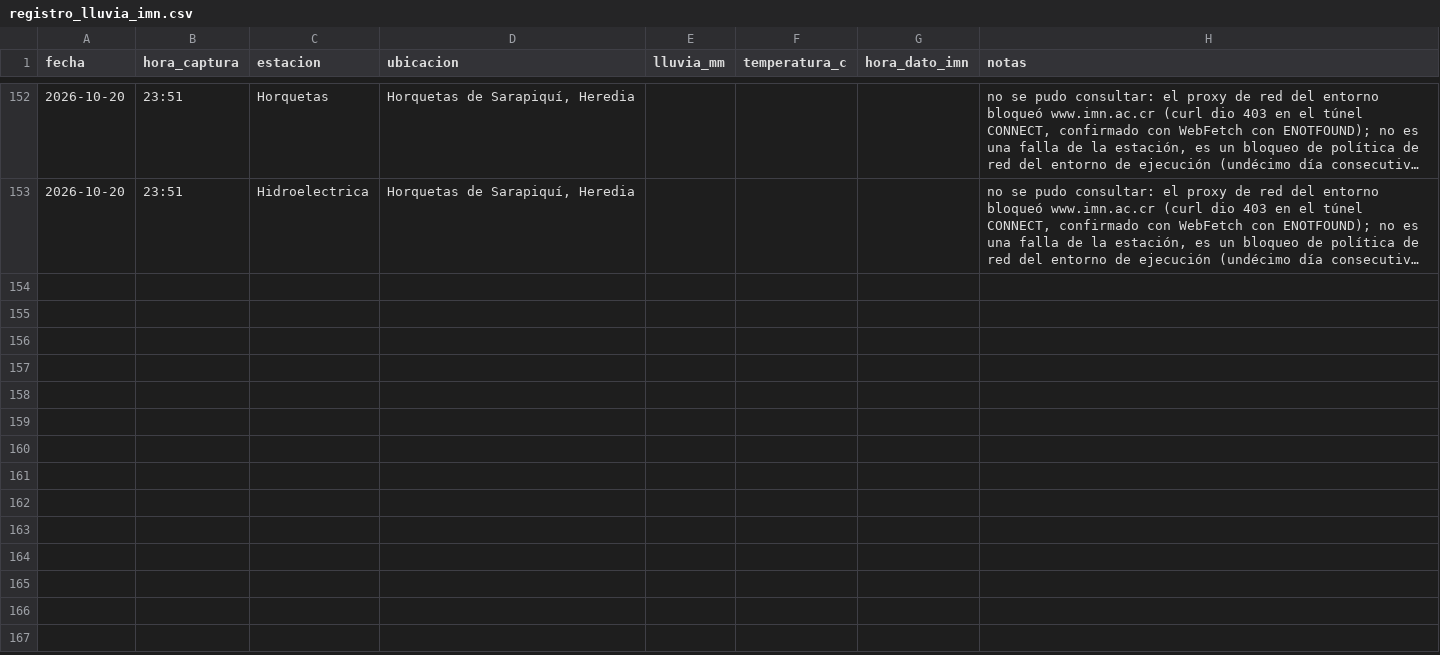
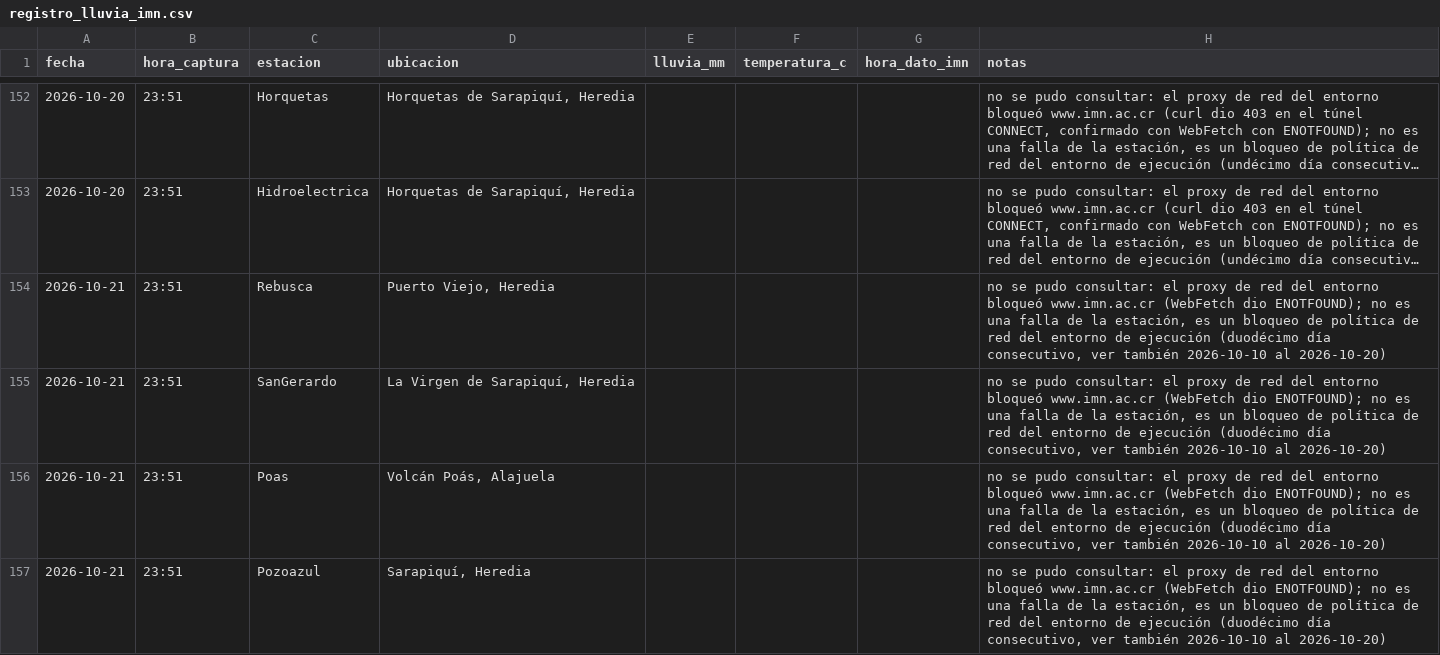
Before and after one commit to robertoico06-dev/imn-lluvia, a CSV file: registro_lluvia_imn.csv, drawn as a sheet; only a part is shown, gaps mark what is left out; long unchanged cells end in …; the diff covers the shown part only; the diff names each change by its address in the sheet, - before the commit and + after, or states it on an @@ line.

```diff
--- a/registro_lluvia_imn.csv
+++ b/registro_lluvia_imn.csv
+row 154: 2026-10-21 | 23:51 | Rebusca | Puerto Viejo, Heredia |  |  |  | no se pudo consultar: el proxy de red del entorno bloqueó www.imn.ac.cr (WebFetch dio ENOTFOUND); no es una falla de la estación, es un bloqueo de política de red del entorno de ejecución (duodécimo día consecutivo, ver también 2026-10-10 al 2026-10-20)
+row 155: 2026-10-21 | 23:51 | SanGerardo | La Virgen de Sarapiquí, Heredia |  |  |  | no se pudo consultar: el proxy de red del entorno bloqueó www.imn.ac.cr (WebFetch dio ENOTFOUND); no es una falla de la estación, es un bloqueo de política de red del entorno de ejecución (duodécimo día consecutivo, ver también 2026-10-10 al 2026-10-20)
+row 156: 2026-10-21 | 23:51 | Poas | Volcán Poás, Alajuela |  |  |  | no se pudo consultar: el proxy de red del entorno bloqueó www.imn.ac.cr (WebFetch dio ENOTFOUND); no es una falla de la estación, es un bloqueo de política de red del entorno de ejecución (duodécimo día consecutivo, ver también 2026-10-10 al 2026-10-20)
+row 157: 2026-10-21 | 23:51 | Pozoazul | Sarapiquí, Heredia |  |  |  | no se pudo consultar: el proxy de red del entorno bloqueó www.imn.ac.cr (WebFetch dio ENOTFOUND); no es una falla de la estación, es un bloqueo de política de red del entorno de ejecución (duodécimo día consecutivo, ver también 2026-10-10 al 2026-10-20)
```
Also changed, not shown: 4 added rows elsewhere in this file.
